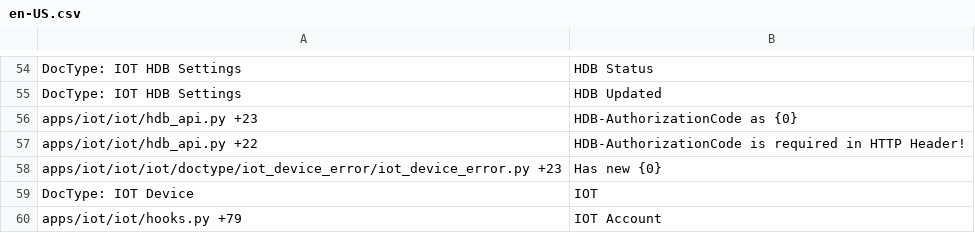
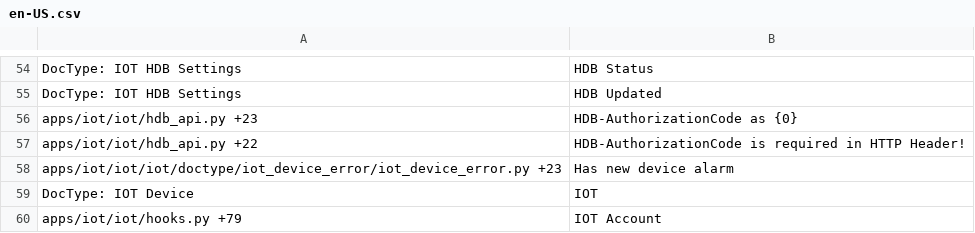
Before and after one commit to srdgame/frappe_iot, a CSV file: iot/translations/en-US.csv, drawn as a sheet; only a part is shown, gaps mark what is left out.

```diff
--- a/iot/translations/en-US.csv
+++ b/iot/translations/en-US.csv
@@ -57,3 +57,3 @@ apps/iot/iot/hdb_api.py +23,HDB-AuthorizationCode as {0},
 apps/iot/iot/hdb_api.py +22,HDB-AuthorizationCode is required in HTTP Header!,
-apps/iot/iot/iot/doctype/iot_device_error/iot_device_error.py +23,Has new {0},
+apps/iot/iot/iot/doctype/iot_device_error/iot_device_error.py +23,Has new device alarm,
 DocType: IOT Device,IOT,
```
Also changed, not shown: iot/translations/zh.csv, 1 other file.
